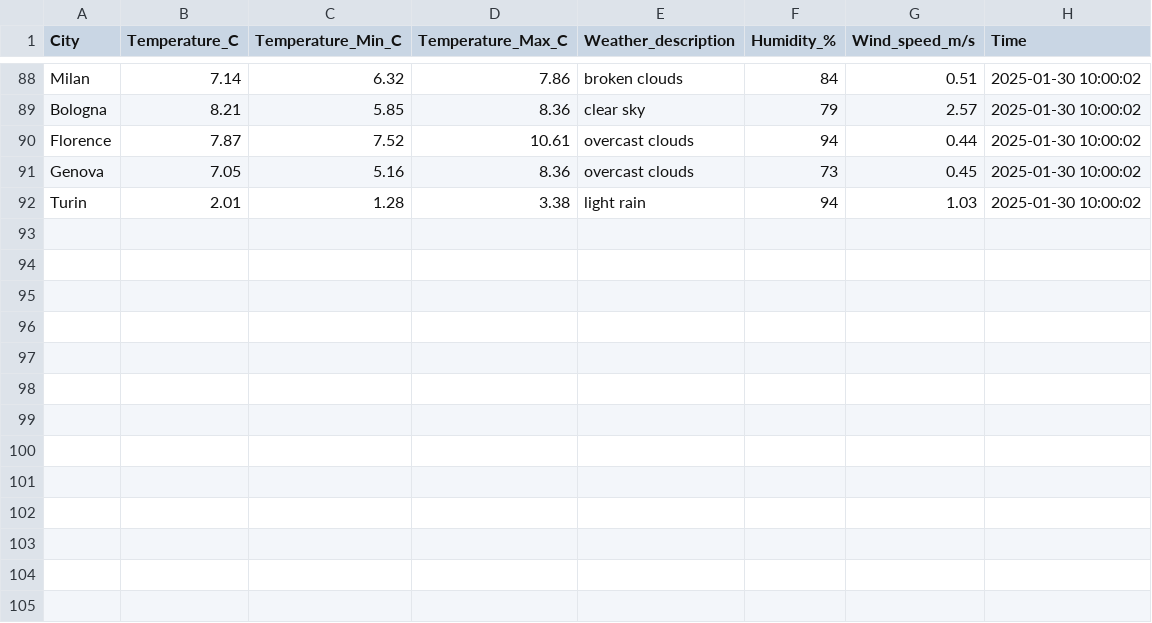
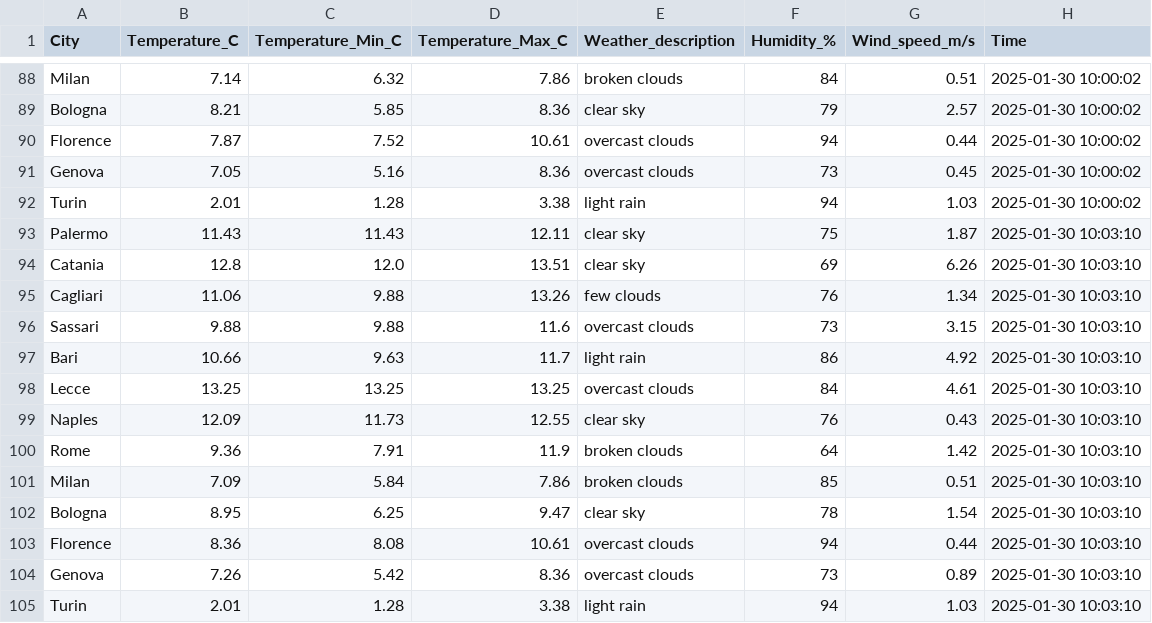
Before and after one commit to FabioBiit/METEO, a CSV file: STORICO_ROW_CSV/2025/1/30/Meteo_2025_1_30.csv, drawn as a sheet; only a part is shown, gaps mark what is left out; the diff names each change by its address in the sheet, - before the commit and + after, or states it on an @@ line.

Commit message:
Nuove modifiche e pulizia dati

```diff
--- a/STORICO_ROW_CSV/2025/1/30/Meteo_2025_1_30.csv
+++ b/STORICO_ROW_CSV/2025/1/30/Meteo_2025_1_30.csv
+row 93: Palermo | 11.43 | 11.43 | 12.11 | clear sky | 75 | 1.87 | 2025-01-30 10:03:10
+row 94: Catania | 12.8 | 12.0 | 13.51 | clear sky | 69 | 6.26 | 2025-01-30 10:03:10
+row 95: Cagliari | 11.06 | 9.88 | 13.26 | few clouds | 76 | 1.34 | 2025-01-30 10:03:10
+row 96: Sassari | 9.88 | 9.88 | 11.6 | overcast clouds | 73 | 3.15 | 2025-01-30 10:03:10
+row 97: Bari | 10.66 | 9.63 | 11.7 | light rain | 86 | 4.92 | 2025-01-30 10:03:10
+row 98: Lecce | 13.25 | 13.25 | 13.25 | overcast clouds | 84 | 4.61 | 2025-01-30 10:03:10
+row 99: Naples | 12.09 | 11.73 | 12.55 | clear sky | 76 | 0.43 | 2025-01-30 10:03:10
+row 100: Rome | 9.36 | 7.91 | 11.9 | broken clouds | 64 | 1.42 | 2025-01-30 10:03:10
+row 101: Milan | 7.09 | 5.84 | 7.86 | broken clouds | 85 | 0.51 | 2025-01-30 10:03:10
+row 102: Bologna | 8.95 | 6.25 | 9.47 | clear sky | 78 | 1.54 | 2025-01-30 10:03:10
+row 103: Florence | 8.36 | 8.08 | 10.61 | overcast clouds | 94 | 0.44 | 2025-01-30 10:03:10
+row 104: Genova | 7.26 | 5.42 | 8.36 | overcast clouds | 73 | 0.89 | 2025-01-30 10:03:10
+row 105: Turin | 2.01 | 1.28 | 3.38 | light rain | 94 | 1.03 | 2025-01-30 10:03:10
```
